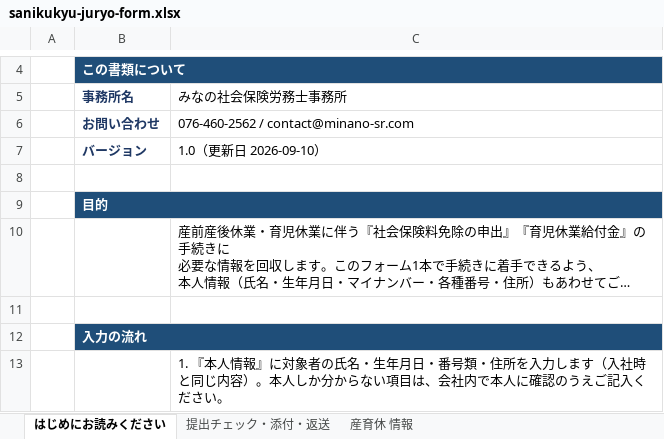
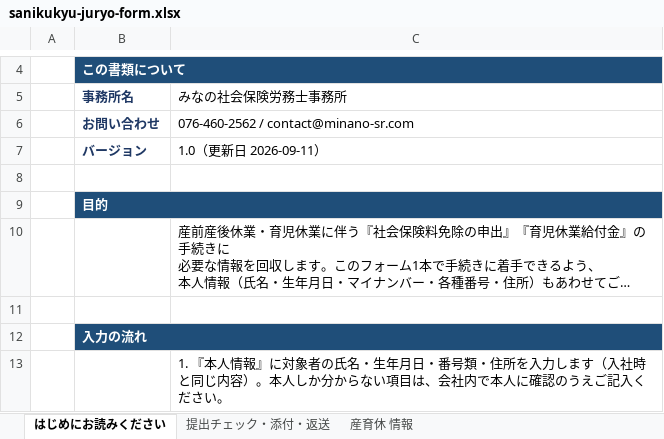
Before and after one commit to akihirokondo0613/minano-sr-hp, an Excel workbook: go/xlsx/sanikukyu-juryo-form.xlsx, sheet はじめにお読みください, drawn as a sheet; only a part is shown, gaps mark what is left out; long unchanged cells end in …; values as stored, in another font and other column widths than the file's, no borders; the diff names each change by its address in the sheet, - before the commit and + after, or states it on an @@ line.

```diff
--- a/go/xlsx/sanikukyu-juryo-form.xlsx (sheet はじめにお読みください)
+++ b/go/xlsx/sanikukyu-juryo-form.xlsx (sheet はじめにお読みください)
-C7 (みなの社会保険労務士事務所): 1.0（更新日 2026-09-10）
+C7 (みなの社会保険労務士事務所): 1.0（更新日 2026-09-11）
```
Also changed, not shown: go/xlsx/rosai-juryo-form.xlsx, go/xlsx/shobyo-juryo-form.xlsx.
